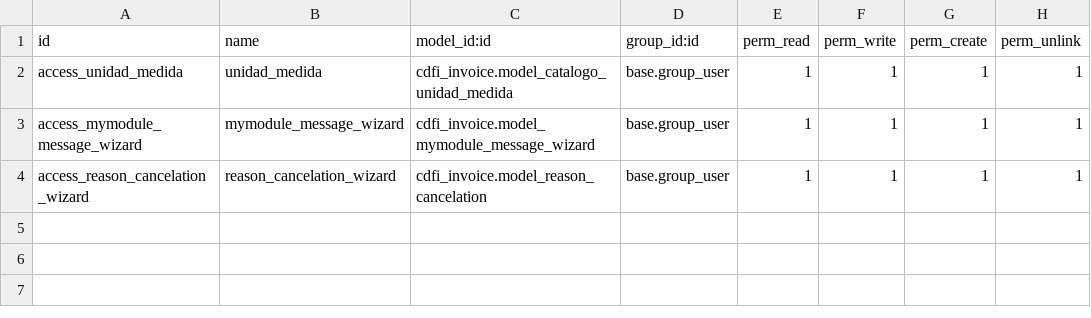
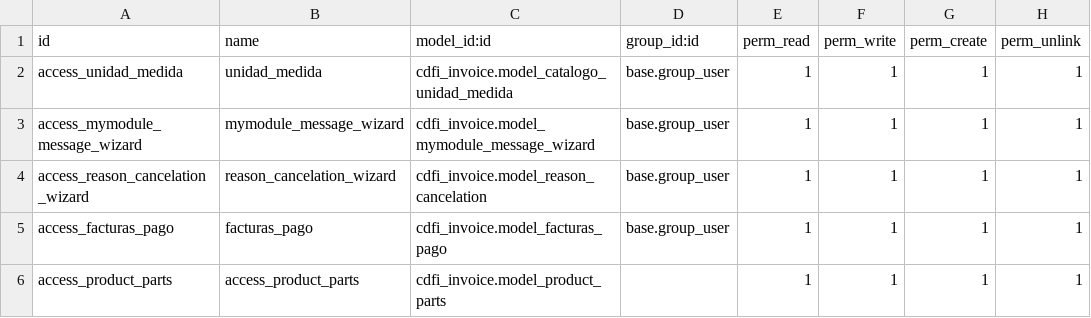
Before and after one commit to MarkingSC/Traficante, a CSV file: cdfi_invoice/security/ir.model.access.csv, drawn as a sheet; the diff names each change by its address in the sheet, - before the commit and + after, or states it on an @@ line.

```diff
--- a/cdfi_invoice/security/ir.model.access.csv
+++ b/cdfi_invoice/security/ir.model.access.csv
+row 5: access_facturas_pago | facturas_pago | cdfi_invoice.model_facturas_pago | base.group_user | 1 | 1 | 1 | 1
+row 6: access_product_parts | access_product_parts | cdfi_invoice.model_product_parts |  | 1 | 1 | 1 | 1
```
Also changed, not shown: 29 other files.
